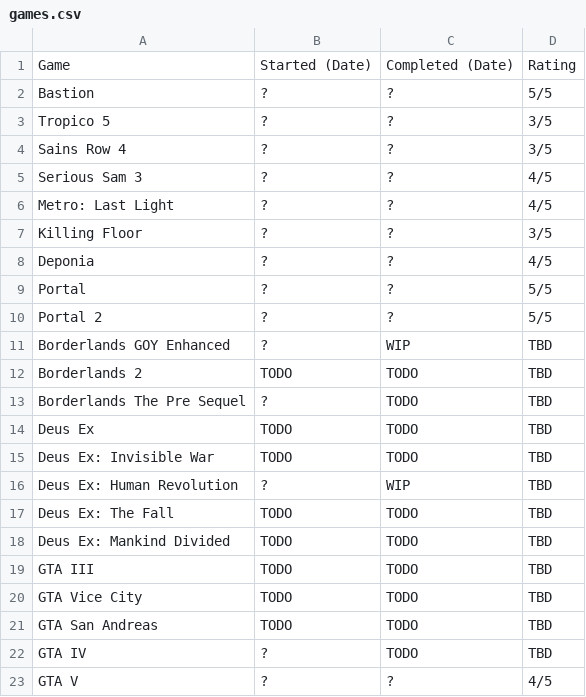
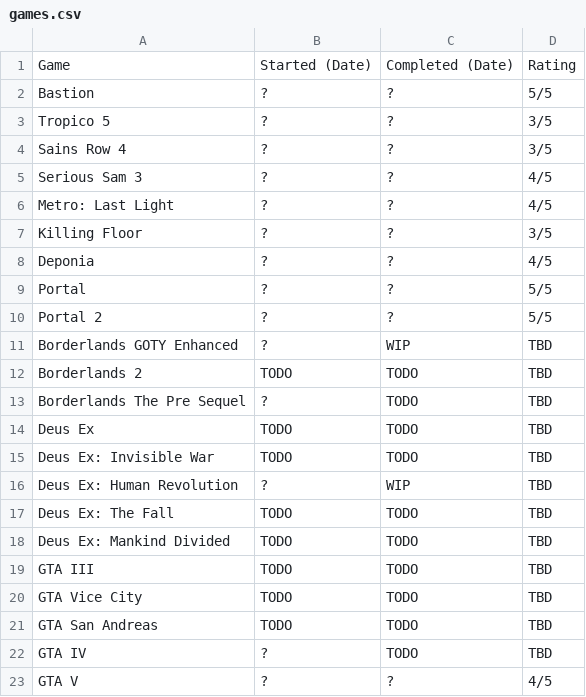
Before and after one commit to marc-q/Lists, a CSV file: games.csv, drawn as a sheet.

Commit message:
Forgott an T

```diff
--- a/games.csv
+++ b/games.csv
@@ -10,3 +10,3 @@ Portal,?,?,5/5
 Portal 2,?,?,5/5
-Borderlands GOY Enhanced,?,WIP,TBD
+Borderlands GOTY Enhanced,?,WIP,TBD
 Borderlands 2,TODO,TODO,TBD
```
